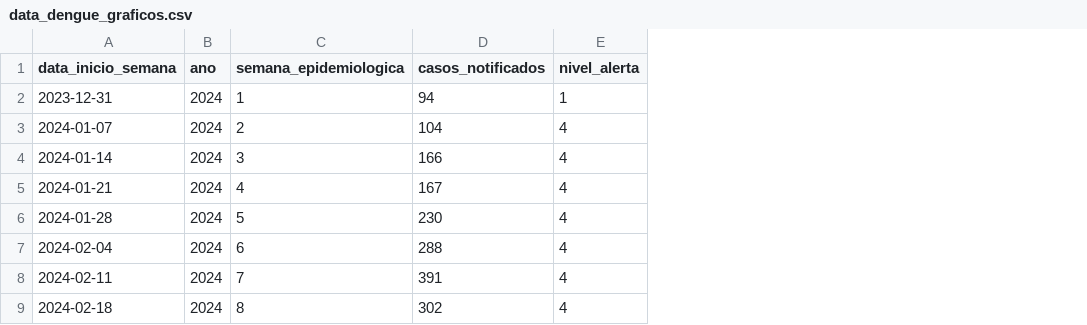
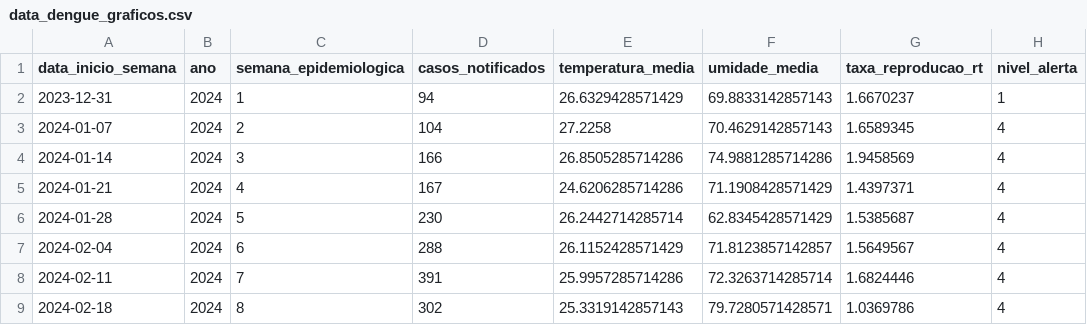
Before and after one commit to 2RTekSolutions/vigilancia-dengue, a CSV file: data/processed/data_dengue_graficos.csv, drawn as a sheet; only a part is shown; the diff names each change by its address in the sheet, - before the commit and + after, or states it on an @@ line.

Commit message:
adiciona grafico de Lag Epidemiologico

```diff
--- a/data/processed/data_dengue_graficos.csv
+++ b/data/processed/data_dengue_graficos.csv
+column E (temperatura_media), rows 2-9: 26.6329428571429 | 27.2258 | 26.8505285714286 | 24.6206285714286 | 26.2442714285714 | 26.1152428571429 | 25.9957285714286 | 25.3319142857143
+column F (umidade_media), rows 2-9: 69.8833142857143 | 70.4629142857143 | 74.9881285714286 | 71.1908428571429 | 62.8345428571429 | 71.8123857142857 | 72.3263714285714 | 79.7280571428571
+column G (taxa_reproducao_rt), rows 2-9: 1.6670237 | 1.6589345 | 1.9458569 | 1.4397371 | 1.5385687 | 1.5649567 | 1.6824446 | 1.0369786
```
Also changed, not shown: 2 other files.
